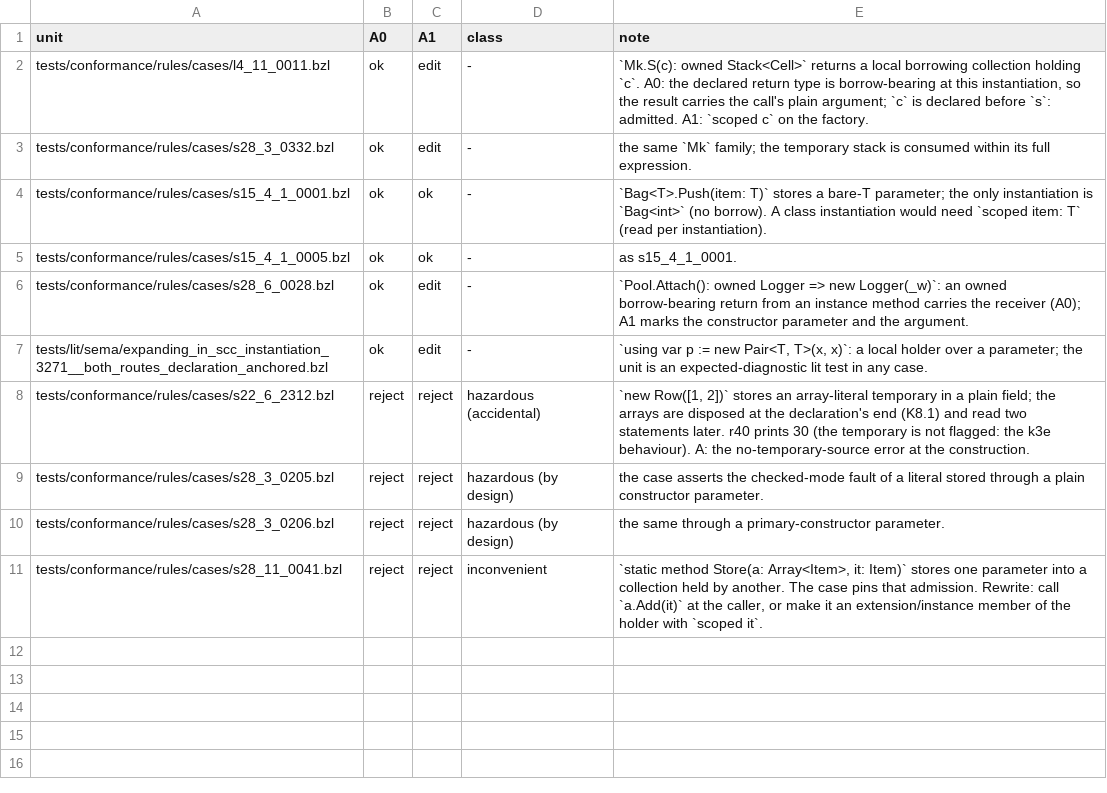
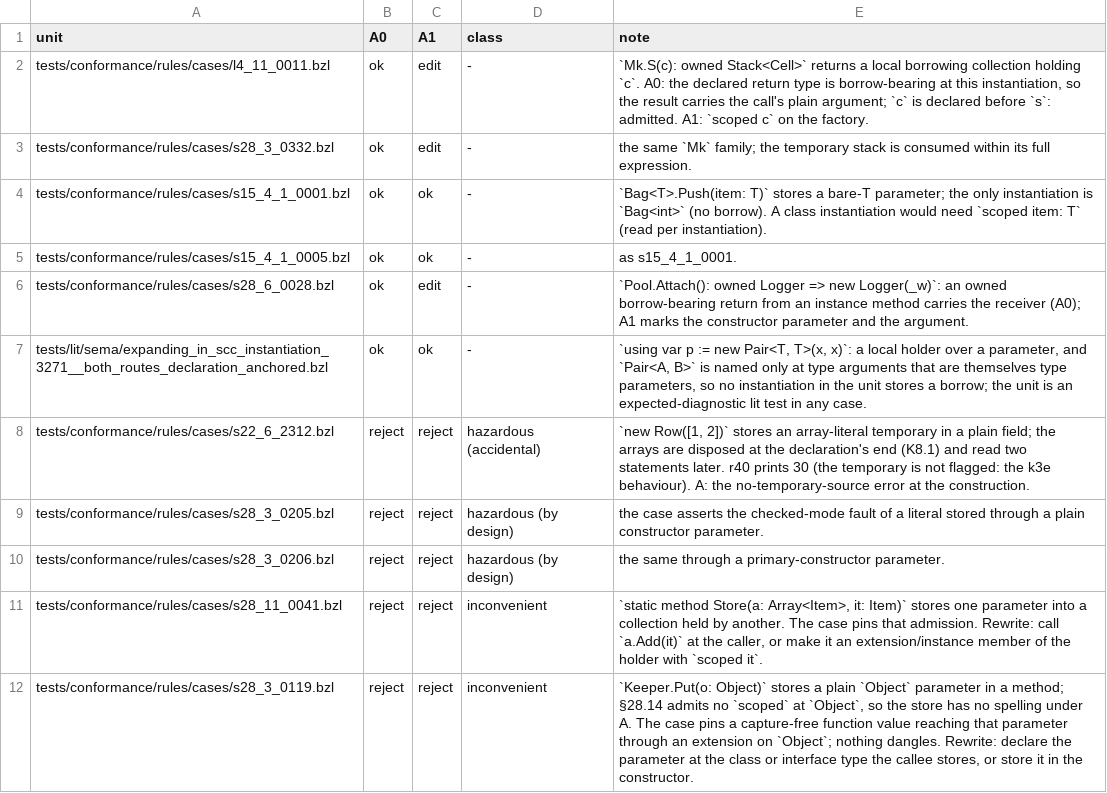
Before and after one commit to s8lap/bezel-lang, a TSV file: docs/research/static-ownership-tracking/data/hand_check.tsv, drawn as a sheet.

```diff
--- a/docs/research/static-ownership-tracking/data/hand_check.tsv
+++ b/docs/research/static-ownership-tracking/data/hand_check.tsv
@@ -6,3 +6,3 @@ tests/conformance/rules/cases/s15_4_1_0005.bzl	ok	ok	-	as s15_4_1_0001.
 tests/conformance/rules/cases/s28_6_0028.bzl	ok	edit	-	`Pool.Attach(): owned Logger => new Logger(_w)`: an owned borrow-bearing return from an instance method carries the receiver (A0); A1 marks the constructor parameter and the argument.
-tests/lit/sema/expanding_in_scc_instantiation_3271__both_routes_declaration_anchored.bzl	ok	edit	-	`using var p := new Pair<T, T>(x, x)`: a local holder over a parameter; the unit is an expected-diagnostic lit test in any case.
+tests/lit/sema/expanding_in_scc_instantiation_3271__both_routes_declaration_anchored.bzl	ok	ok	-	`using var p := new Pair<T, T>(x, x)`: a local holder over a parameter, and `Pair<A, B>` is named only at type arguments that are themselves type parameters, so no instantiation in the unit stores a borrow; the unit is an expected-diagnostic lit test in any case.
 tests/conformance/rules/cases/s22_6_2312.bzl	reject	reject	hazardous (accidental)	`new Row([1, 2])` stores an array-literal temporary in a plain field; the arrays are disposed at the declaration's end (K8.1) and read two statements later. r40 prints 30 (the temporary is not flagged: the k3e behaviour). A: the no-temporary-source error at the construction.
@@ -11 +11,2 @@ tests/conformance/rules/cases/s28_3_0206.bzl	reject	reject	hazardous (by design)
 tests/conformance/rules/cases/s28_11_0041.bzl	reject	reject	inconvenient	`static method Store(a: Array<Item>, it: Item)` stores one parameter into a collection held by another. The case pins that admission. Rewrite: call `a.Add(it)` at the caller, or make it an extension/instance member of the holder with `scoped it`.
+tests/conformance/rules/cases/s28_3_0119.bzl	reject	reject	inconvenient	`Keeper.Put(o: Object)` stores a plain `Object` parameter in a method; §28.14 admits no `scoped` at `Object`, so the store has no spelling under A. The case pins a capture-free function value reaching that parameter through an extension on `Object`; nothing dangles. Rewrite: declare the parameter at the class or interface type the callee stores, or store it in the constructor.
```
Also changed, not shown: docs/research/static-ownership-tracking/data/out/rollup.tsv, docs/research/static-ownership-tracking/data/out/stores.tsv, 7 other files.
